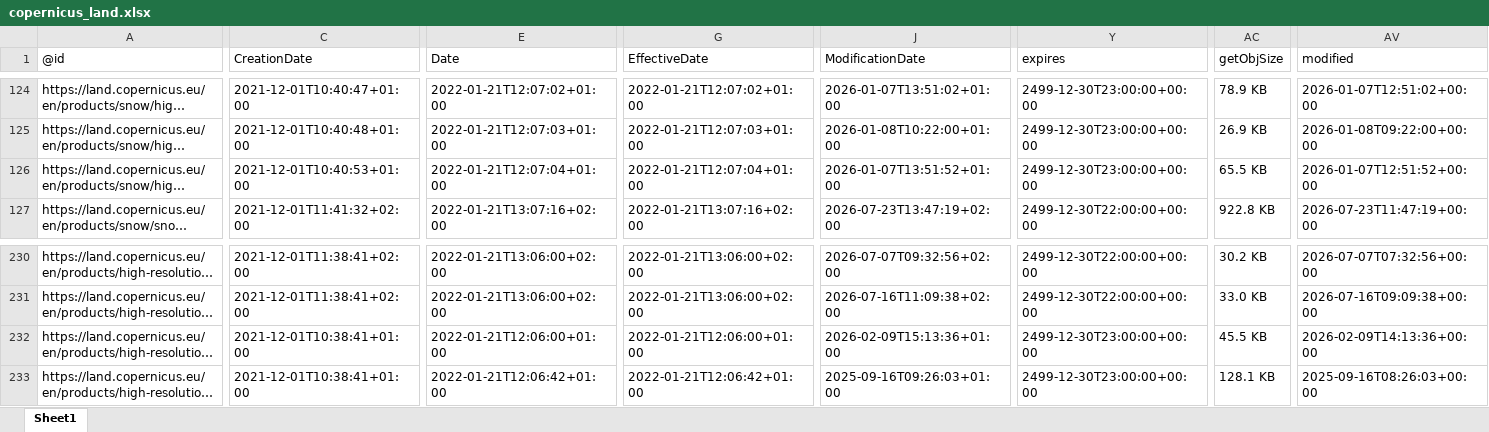
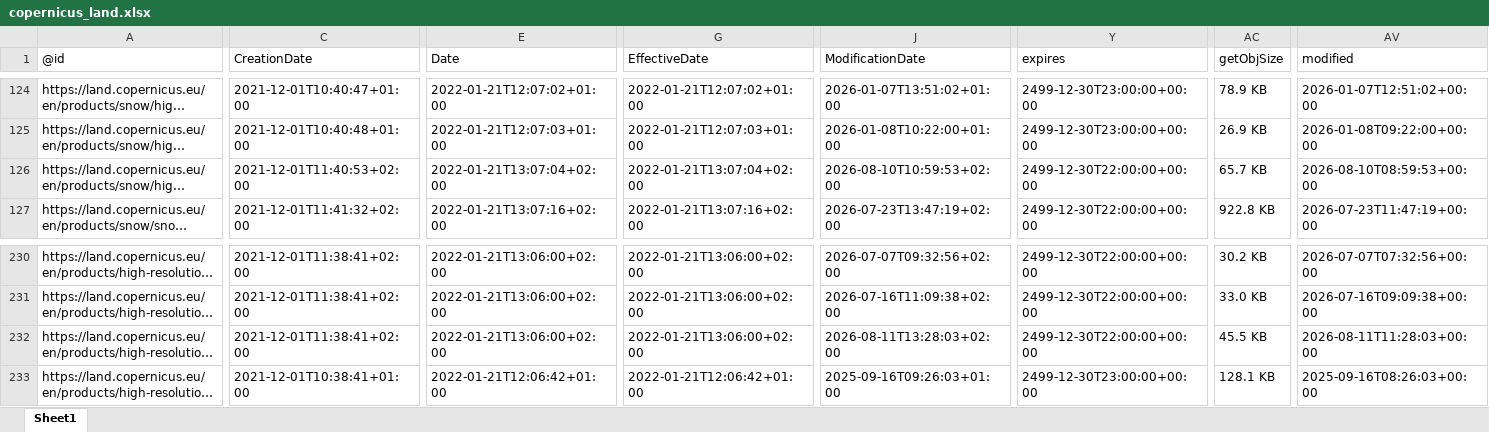
Before and after one commit to do-me/Copernicus-Services-Products-Metadata, an Excel workbook: outputs/excel/copernicus_land.xlsx, sheet Sheet1, drawn as a sheet; only a part is shown, gaps mark what is left out; long unchanged cells end in …; values as stored, in another font and other column widths than the file's, no borders; the diff covers the shown part only; the diff names each change by its address in the sheet, - before the commit and + after, or states it on an @@ line.

```diff
--- a/outputs/excel/copernicus_land.xlsx (sheet Sheet1)
+++ b/outputs/excel/copernicus_land.xlsx (sheet Sheet1)
-C126 (CreationDate): 2021-12-01T10:40:53+01:00
+C126 (CreationDate): 2021-12-01T11:40:53+02:00
-E126 (Date): 2022-01-21T12:07:04+01:00
+E126 (Date): 2022-01-21T13:07:04+02:00
-G126 (EffectiveDate): 2022-01-21T12:07:04+01:00
+G126 (EffectiveDate): 2022-01-21T13:07:04+02:00
-J126 (ModificationDate): 2026-01-07T13:51:52+01:00
+J126 (ModificationDate): 2026-08-10T10:59:53+02:00
-Y126 (expires): 2499-12-30T23:00:00+00:00
+Y126 (expires): 2499-12-30T22:00:00+00:00
-AC126 (getObjSize): 65.5 KB
+AC126 (getObjSize): 65.7 KB
-AV126 (modified): 2026-01-07T12:51:52+00:00
+AV126 (modified): 2026-08-10T08:59:53+00:00
-C232 (CreationDate): 2021-12-01T10:38:41+01:00
+C232 (CreationDate): 2021-12-01T11:38:41+02:00
-E232 (Date): 2022-01-21T12:06:00+01:00
+E232 (Date): 2022-01-21T13:06:00+02:00
-G232 (EffectiveDate): 2022-01-21T12:06:00+01:00
+G232 (EffectiveDate): 2022-01-21T13:06:00+02:00
-J232 (ModificationDate): 2026-02-09T15:13:36+01:00
+J232 (ModificationDate): 2026-08-11T13:28:03+02:00
-Y232 (expires): 2499-12-30T23:00:00+00:00
+Y232 (expires): 2499-12-30T22:00:00+00:00
-AV232 (modified): 2026-02-09T14:13:36+00:00
+AV232 (modified): 2026-08-11T11:28:03+00:00
```
Also changed, not shown: 2 edited cells elsewhere in this sheet, outputs/excel/copernicus_atmosphere.xlsx, outputs/excel/copernicus_climate.xlsx, 24 other files.
